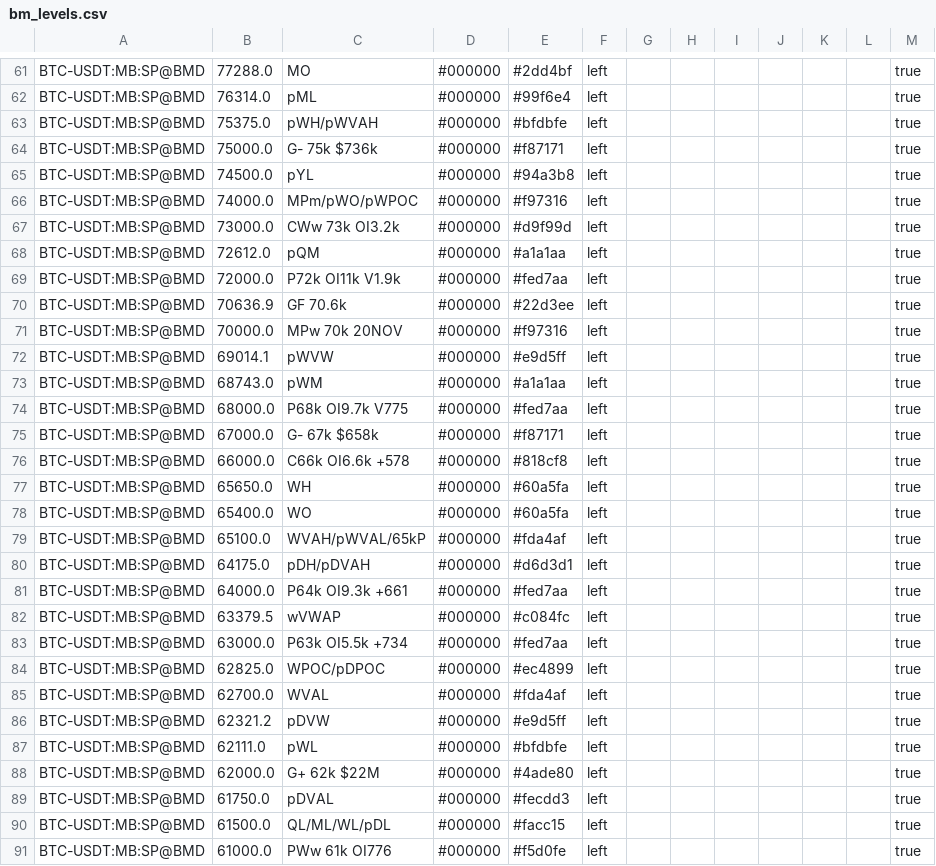
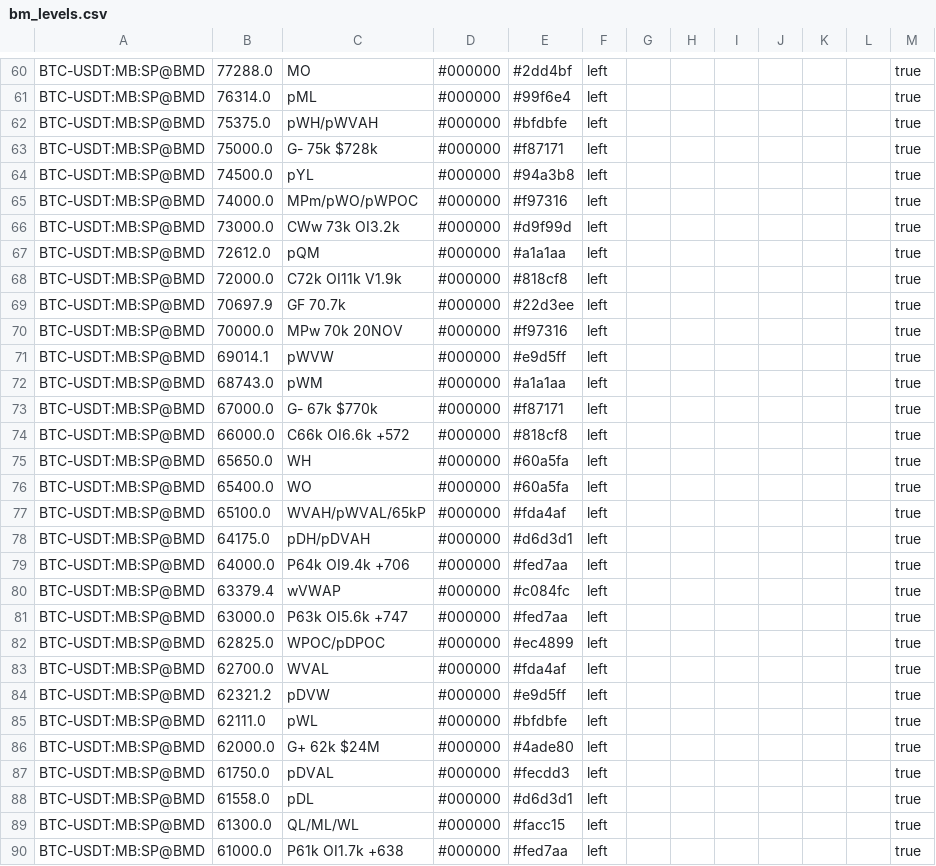
Before and after one commit to trendset1/bm-levels, a CSV file: bm_levels.csv, drawn as a sheet; only a part is shown, gaps mark what is left out; the diff covers the shown part only.

```diff
--- a/bm_levels.csv
+++ b/bm_levels.csv
@@ -63,3 +62,3 @@
 "BTC-USDT:MB:SP@BMD","75375.0","pWH/pWVAH","#000000","#bfdbfe","left","","","","","","","true"
-"BTC-USDT:MB:SP@BMD","75000.0","G- 75k $736k","#000000","#f87171","left","","","","","","","true"
+"BTC-USDT:MB:SP@BMD","75000.0","G- 75k $728k","#000000","#f87171","left","","","","","","","true"
 "BTC-USDT:MB:SP@BMD","74500.0","pYL","#000000","#94a3b8","left","","","","","","","true"
@@ -68,4 +67,4 @@
 "BTC-USDT:MB:SP@BMD","72612.0","pQM","#000000","#a1a1aa","left","","","","","","","true"
-"BTC-USDT:MB:SP@BMD","72000.0","P72k OI11k V1.9k","#000000","#fed7aa","left","","","","","","","true"
-"BTC-USDT:MB:SP@BMD","70636.9","GF 70.6k","#000000","#22d3ee","left","","","","","","","true"
+"BTC-USDT:MB:SP@BMD","72000.0","C72k OI11k V1.9k","#000000","#818cf8","left","","","","","","","true"
+"BTC-USDT:MB:SP@BMD","70697.9","GF 70.7k","#000000","#22d3ee","left","","","","","","","true"
 "BTC-USDT:MB:SP@BMD","70000.0","MPw 70k 20NOV","#000000","#f97316","left","","","","","","","true"
@@ -73,5 +72,4 @@
 "BTC-USDT:MB:SP@BMD","68743.0","pWM","#000000","#a1a1aa","left","","","","","","","true"
-"BTC-USDT:MB:SP@BMD","68000.0","P68k OI9.7k V775","#000000","#fed7aa","left","","","","","","","true"
-"BTC-USDT:MB:SP@BMD","67000.0","G- 67k $658k","#000000","#f87171","left","","","","","","","true"
-"BTC-USDT:MB:SP@BMD","66000.0","C66k OI6.6k +578","#000000","#818cf8","left","","","","","","","true"
+"BTC-USDT:MB:SP@BMD","67000.0","G- 67k $770k","#000000","#f87171","left","","","","","","","true"
+"BTC-USDT:MB:SP@BMD","66000.0","C66k OI6.6k +572","#000000","#818cf8","left","","","","","","","true"
 "BTC-USDT:MB:SP@BMD","65650.0","WH","#000000","#60a5fa","left","","","","","","","true"
@@ -80,5 +78,5 @@
 "BTC-USDT:MB:SP@BMD","64175.0","pDH/pDVAH","#000000","#d6d3d1","left","","","","","","","true"
-"BTC-USDT:MB:SP@BMD","64000.0","P64k OI9.3k +661","#000000","#fed7aa","left","","","","","","","true"
-"BTC-USDT:MB:SP@BMD","63379.5","wVWAP","#000000","#c084fc","left","","","","","","","true"
-"BTC-USDT:MB:SP@BMD","63000.0","P63k OI5.5k +734","#000000","#fed7aa","left","","","","","","","true"
+"BTC-USDT:MB:SP@BMD","64000.0","P64k OI9.4k +706","#000000","#fed7aa","left","","","","","","","true"
+"BTC-USDT:MB:SP@BMD","63379.4","wVWAP","#000000","#c084fc","left","","","","","","","true"
+"BTC-USDT:MB:SP@BMD","63000.0","P63k OI5.6k +747","#000000","#fed7aa","left","","","","","","","true"
 "BTC-USDT:MB:SP@BMD","62825.0","WPOC/pDPOC","#000000","#ec4899","left","","","","","","","true"
@@ -87,5 +85,6 @@
 "BTC-USDT:MB:SP@BMD","62111.0","pWL","#000000","#bfdbfe","left","","","","","","","true"
-"BTC-USDT:MB:SP@BMD","62000.0","G+ 62k $22M","#000000","#4ade80","left","","","","","","","true"
+"BTC-USDT:MB:SP@BMD","62000.0","G+ 62k $24M","#000000","#4ade80","left","","","","","","","true"
 "BTC-USDT:MB:SP@BMD","61750.0","pDVAL","#000000","#fecdd3","left","","","","","","","true"
-"BTC-USDT:MB:SP@BMD","61500.0","QL/ML/WL/pDL","#000000","#facc15","left","","","","","","","true"
-"BTC-USDT:MB:SP@BMD","61000.0","PWw 61k OI776","#000000","#f5d0fe","left","","","","","","","true"
+"BTC-USDT:MB:SP@BMD","61558.0","pDL","#000000","#d6d3d1","left","","","","","","","true"
+"BTC-USDT:MB:SP@BMD","61300.0","QL/ML/WL","#000000","#facc15","left","","","","","","","true"
+"BTC-USDT:MB:SP@BMD","61000.0","P61k OI1.7k +638","#000000","#fed7aa","left","","","","","","","true"
```
Also changed, not shown: 5 removed rows and 98 edited cells elsewhere in this file, 1 other file.
